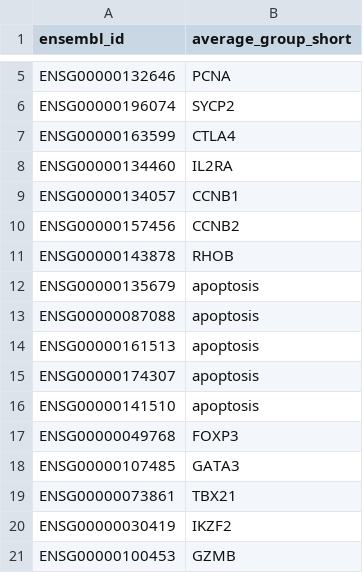
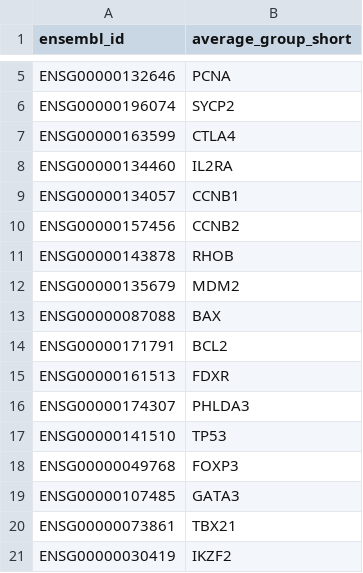
Before and after one commit to TrynkaLab/sc-blipper, a TSV file: assets/markers/CD4_markers_ensembl.tsv, drawn as a sheet; only a part is shown, gaps mark what is left out; the shorter side is filled out with more unchanged rows; the diff covers the shown part only.

```diff
--- a/assets/markers/CD4_markers_ensembl.tsv
+++ b/assets/markers/CD4_markers_ensembl.tsv
@@ -11,7 +11,8 @@ ENSG00000157456	CCNB2
 ENSG00000143878	RHOB
-ENSG00000135679	apoptosis
-ENSG00000087088	apoptosis
-ENSG00000161513	apoptosis
-ENSG00000174307	apoptosis
-ENSG00000141510	apoptosis
+ENSG00000135679	MDM2
+ENSG00000087088	BAX
+ENSG00000171791	BCL2
+ENSG00000161513	FDXR
+ENSG00000174307	PHLDA3
+ENSG00000141510	TP53
 ENSG00000049768	FOXP3
```
Also changed, not shown: 49 edited cells elsewhere in this file, assets/markers/CD4_markers_gene_name.tsv.
